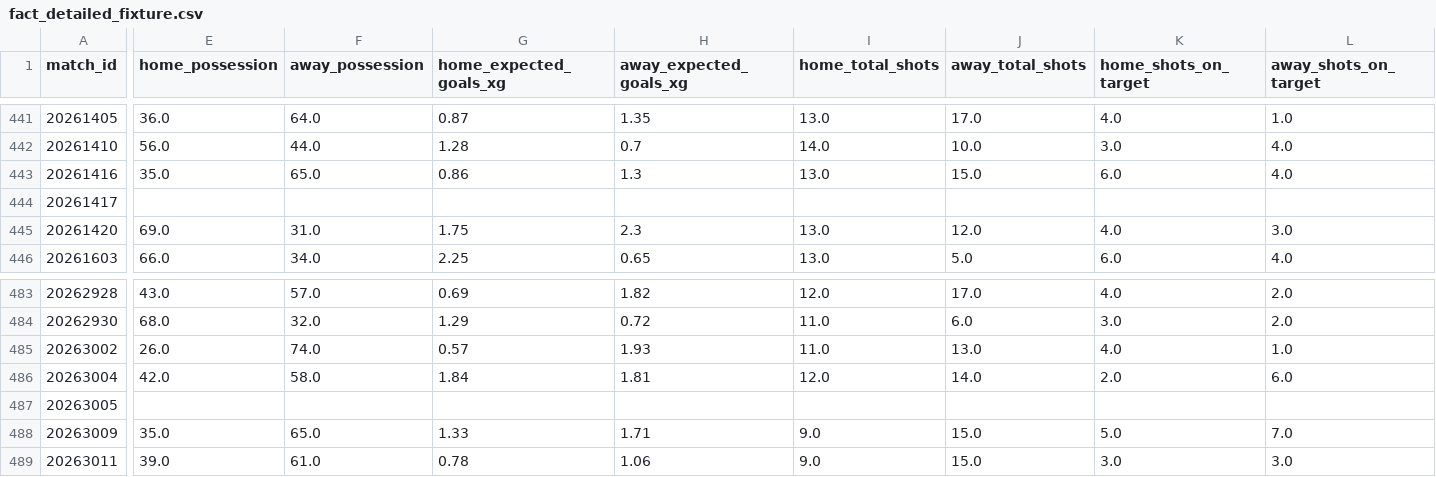
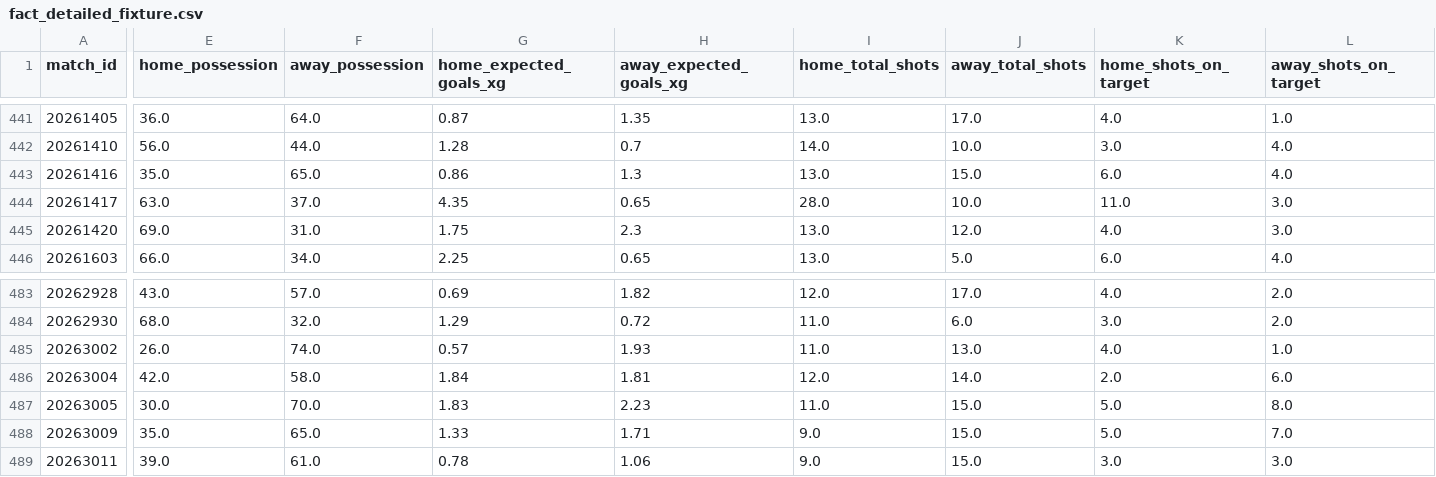
Before and after one commit to FabianMyrvang/FPL-Analytics, a CSV file: FPL_DATA/fact_detailed_fixture.csv, drawn as a sheet; only a part is shown, gaps mark what is left out; the diff covers the shown part only; the diff names each change by its address in the sheet, - before the commit and + after, or states it on an @@ line.

```diff
--- a/FPL_DATA/fact_detailed_fixture.csv
+++ b/FPL_DATA/fact_detailed_fixture.csv
-E444 (home_possession): (empty)
+E444 (home_possession): 63.0
-F444 (away_possession): (empty)
+F444 (away_possession): 37.0
-G444 (home_expected_goals_xg): (empty)
+G444 (home_expected_goals_xg): 4.35
-H444 (away_expected_goals_xg): (empty)
+H444 (away_expected_goals_xg): 0.65
-I444 (home_total_shots): (empty)
+I444 (home_total_shots): 28.0
-J444 (away_total_shots): (empty)
+J444 (away_total_shots): 10.0
-K444 (home_shots_on_target): (empty)
+K444 (home_shots_on_target): 11.0
-L444 (away_shots_on_target): (empty)
+L444 (away_shots_on_target): 3.0
-E487 (home_possession): (empty)
+E487 (home_possession): 30.0
-F487 (away_possession): (empty)
+F487 (away_possession): 70.0
-G487 (home_expected_goals_xg): (empty)
+G487 (home_expected_goals_xg): 1.83
-H487 (away_expected_goals_xg): (empty)
+H487 (away_expected_goals_xg): 2.23
-I487 (home_total_shots): (empty)
+I487 (home_total_shots): 11.0
-J487 (away_total_shots): (empty)
+J487 (away_total_shots): 15.0
-K487 (home_shots_on_target): (empty)
+K487 (home_shots_on_target): 5.0
-L487 (away_shots_on_target): (empty)
+L487 (away_shots_on_target): 8.0
```
Also changed, not shown: 132 edited cells elsewhere in this file, FPL_DATA/fact_fpl_fixture.csv, 2 other files.
